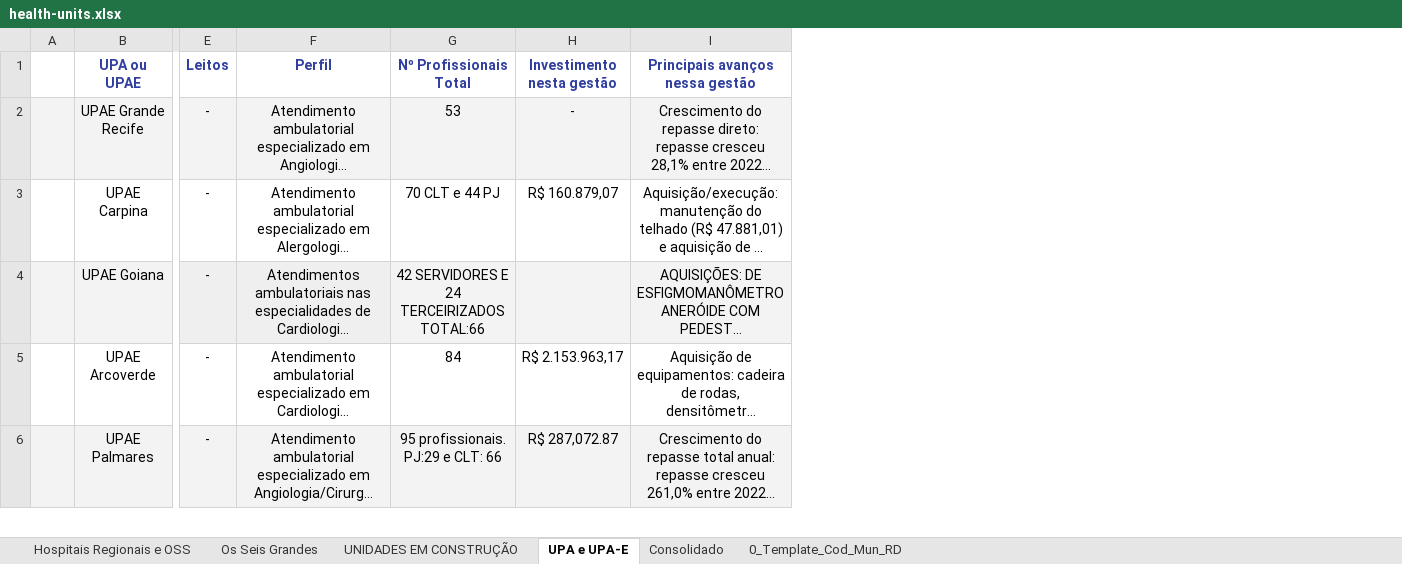
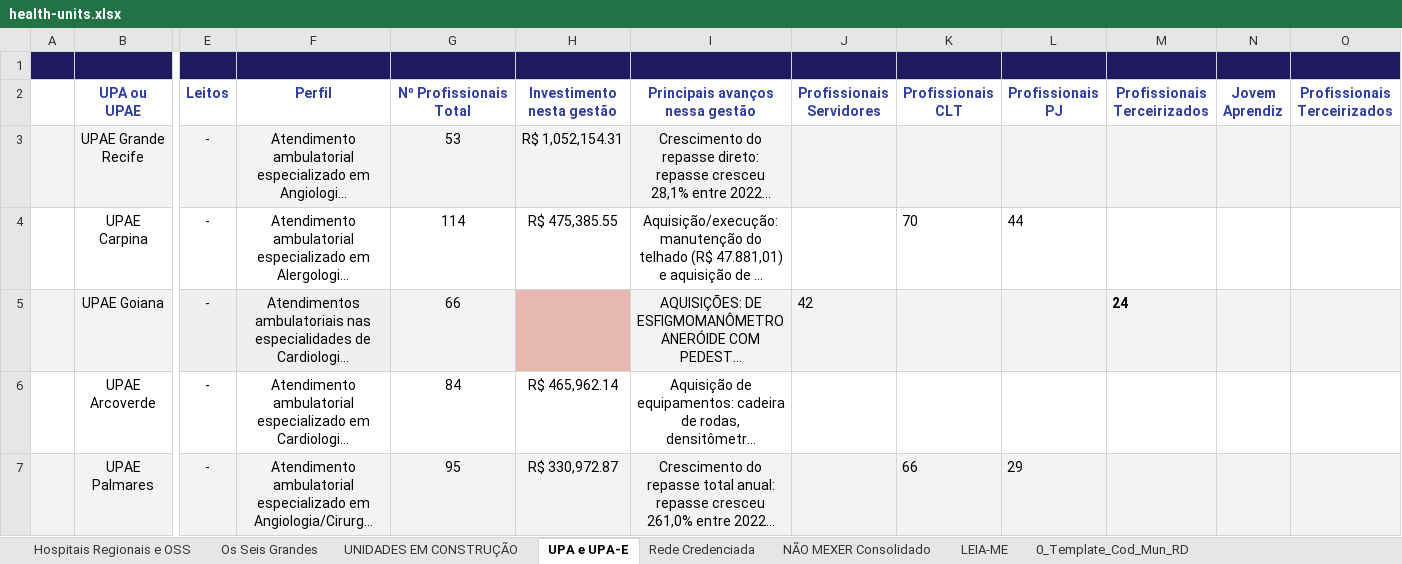
Before and after one commit to newtoncerezini-ai/hospitais, an Excel workbook: data/raw/health-units.xlsx, sheet UPA e UPA-E, drawn as a sheet; only a part is shown, gaps mark what is left out; long unchanged cells end in …; values as stored, in another font and other column widths than the file's, no borders; charts and pictures not drawn; addresses are those after the commit; rows hold the shown columns only; the diff covers the shown part only; the diff names each change by its address in the sheet, - before the commit and + after, or states it on an @@ line.

```diff
--- a/data/raw/health-units.xlsx (sheet UPA e UPA-E)
+++ b/data/raw/health-units.xlsx (sheet UPA e UPA-E)
-sheet tab: Consolidado
+sheet tab: NÃO MEXER Consolidado
+sheet tab: Rede Credenciada
+sheet tab: LEIA-ME
+column J (Profissionais Servidores), row 5: 42
+column K (Profissionais CLT), rows 4-7: 70 |  |  | 66
+column L (Profissionais PJ), rows 4-7: 44 |  |  | 29
+column M (Profissionais Terceirizados), row 5: 24
+column N (Jovem Aprendiz), empty
+column O (Profissionais Terceirizados), empty
+row 1: (empty)
-H3 (Investimento nesta gestão): -
+H3 (Investimento nesta gestão): R$ 1,052,154.31
-G4 (Nº Profissionais Total): 70 CLT e 44 PJ
+G4 (Nº Profissionais Total): 114
-H4 (Investimento nesta gestão): R$ 160.879,07
+H4 (Investimento nesta gestão): R$ 475,385.55
-G5 (Nº Profissionais Total): 42 SERVIDORES E 24 TERCEIRIZADOS TOTAL:66
+G5 (Nº Profissionais Total): 66
-H5 fill: #F3F3F3
+H5 fill: #E6B8AF
-H6 (Investimento nesta gestão): R$ 2.153.963,17
+H6 (Investimento nesta gestão): R$ 465,962.14
-G7 (Nº Profissionais Total): 95 profissionais. PJ:29 e CLT: 66
+G7 (Nº Profissionais Total): 95
-H7 (Investimento nesta gestão): R$ 287,072.87
+H7 (Investimento nesta gestão): R$ 330,972.87
```
Also changed, not shown: 2 added rows, 33 edited cells and cell formats elsewhere in this sheet, sheet NÃO MEXER Consolidado, sheet Hospitais Regionais e OSS, sheet Os Seis Grandes, sheet UNIDADES EM CONSTRUÇÃO, formulas that keep their value, charts or pictures, 11 other files.
